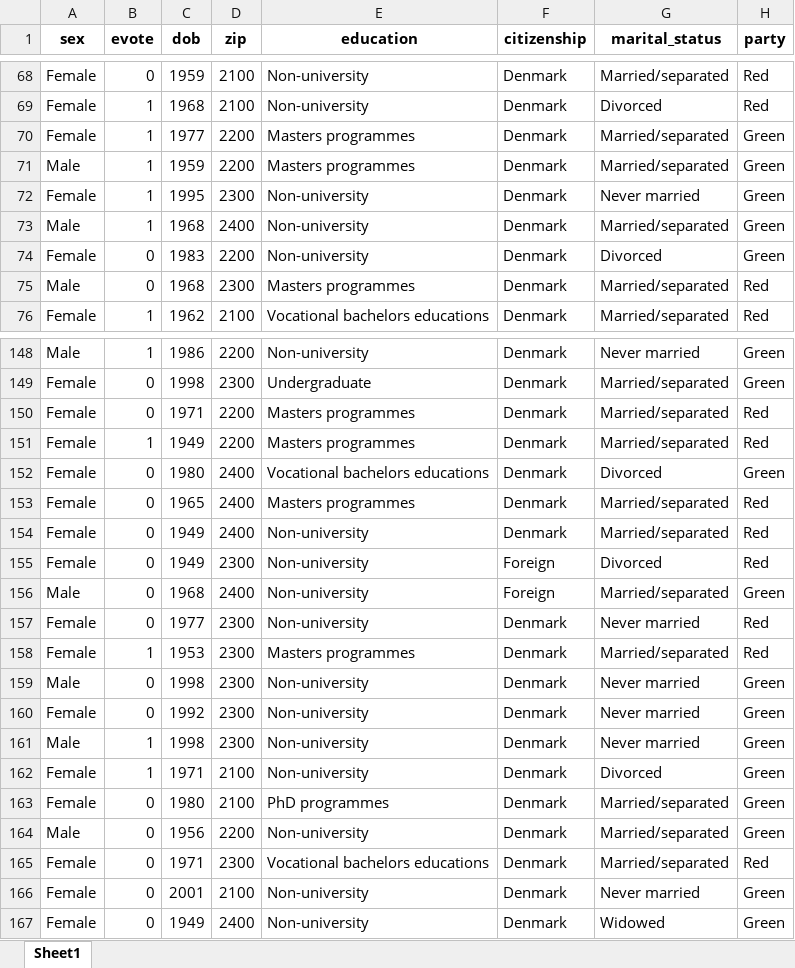
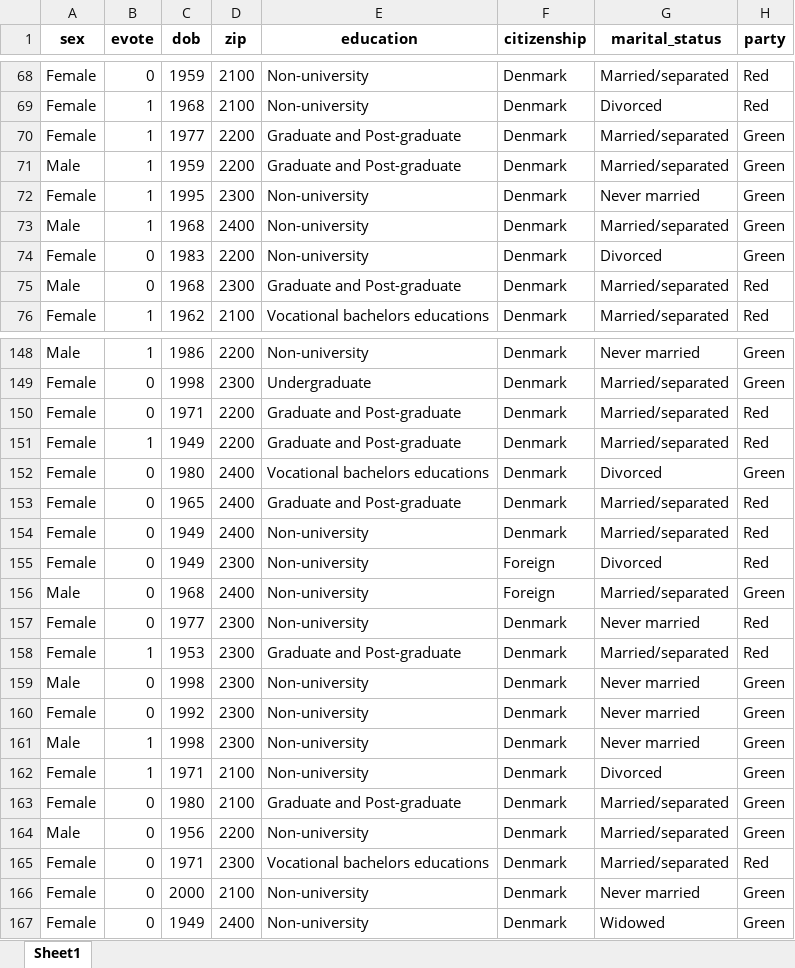
Before and after one commit to jakubmraz/security-and-privacy-project, an Excel workbook: even_more_private_dataD.xlsx, sheet Sheet1, drawn as a sheet; only a part is shown, gaps mark what is left out; values as stored, in another font and other column widths than the file's, no borders; the diff covers the shown part only; the diff names each change by its address in the sheet, - before the commit and + after, or states it on an @@ line.

```diff
--- a/even_more_private_dataD.xlsx (sheet Sheet1)
+++ b/even_more_private_dataD.xlsx (sheet Sheet1)
-E70:E71 (education): Masters programmes
+E70:E71 (education): Graduate and Post-graduate
-E75 (education): Masters programmes
+E75 (education): Graduate and Post-graduate
-E150:E151 (education): Masters programmes
+E150:E151 (education): Graduate and Post-graduate
-E153 (education): Masters programmes
+E153 (education): Graduate and Post-graduate
-E158 (education): Masters programmes
+E158 (education): Graduate and Post-graduate
-E163 (education): PhD programmes
+E163 (education): Graduate and Post-graduate
-C166 (dob): 2001
+C166 (dob): 2000
```
Also changed, not shown: 28 edited cells elsewhere in this sheet, 3 other files.
